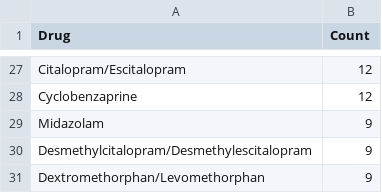
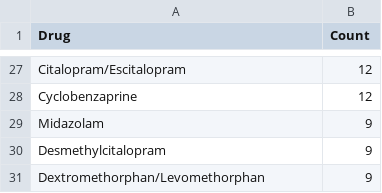
Before and after one commit to Lizardbb/CT-CDR, a CSV file: Toxicology Data/drugcount-2.csv, drawn as a sheet; only a part is shown, gaps mark what is left out.

```diff
--- a/Toxicology Data/drugcount-2.csv
+++ b/Toxicology Data/drugcount-2.csv
@@ -29,3 +29,3 @@
 "Midazolam                               ",9
-"Desmethylcitalopram/Desmethylescitalopram  ",9
+"Desmethylcitalopram  ",9
 "Dextromethorphan/Levomethorphan         ",9
```
Also changed, not shown: 11 other files.
